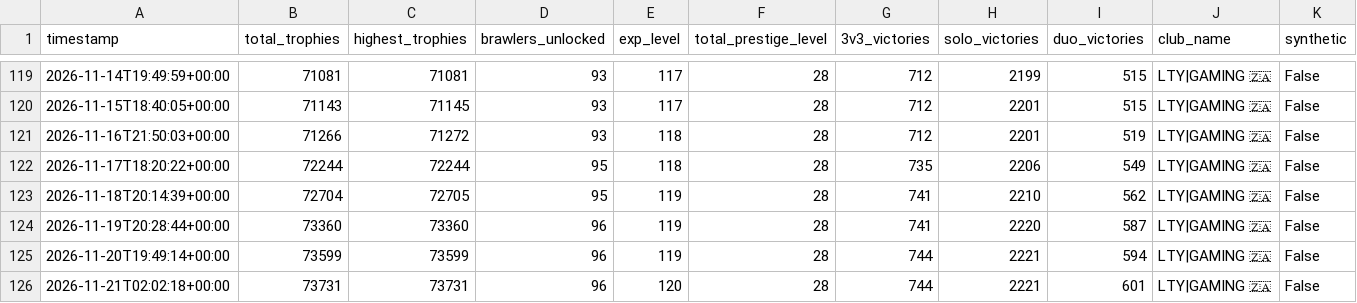
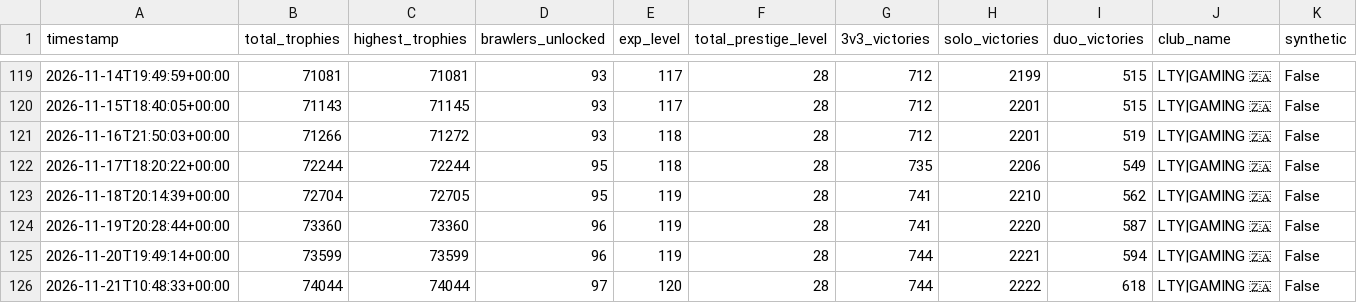
Before and after one commit to DanielCharles11599/Personal-Projects, a CSV file: Brawl Stars Tracker/brawl_history.csv, drawn as a sheet; only a part is shown, gaps mark what is left out.

```diff
--- a/Brawl Stars Tracker/brawl_history.csv
+++ b/Brawl Stars Tracker/brawl_history.csv
@@ -125,2 +125,2 @@ timestamp,total_trophies,highest_trophies,brawlers_unlocked,exp_level,total_pres
 2026-11-20T19:49:14+00:00,73599,73599,96,119,28,744,2221,594,LTY|GAMING 🇿🇦,False
-2026-11-21T02:02:18+00:00,73731,73731,96,120,28,744,2221,601,LTY|GAMING 🇿🇦,False
+2026-11-21T10:48:33+00:00,74044,74044,97,120,28,744,2222,618,LTY|GAMING 🇿🇦,False
```
Also changed, not shown: Brawl Stars Tracker/battle_log.csv, Brawl Stars Tracker/brawler_history.csv, 2 other files.
